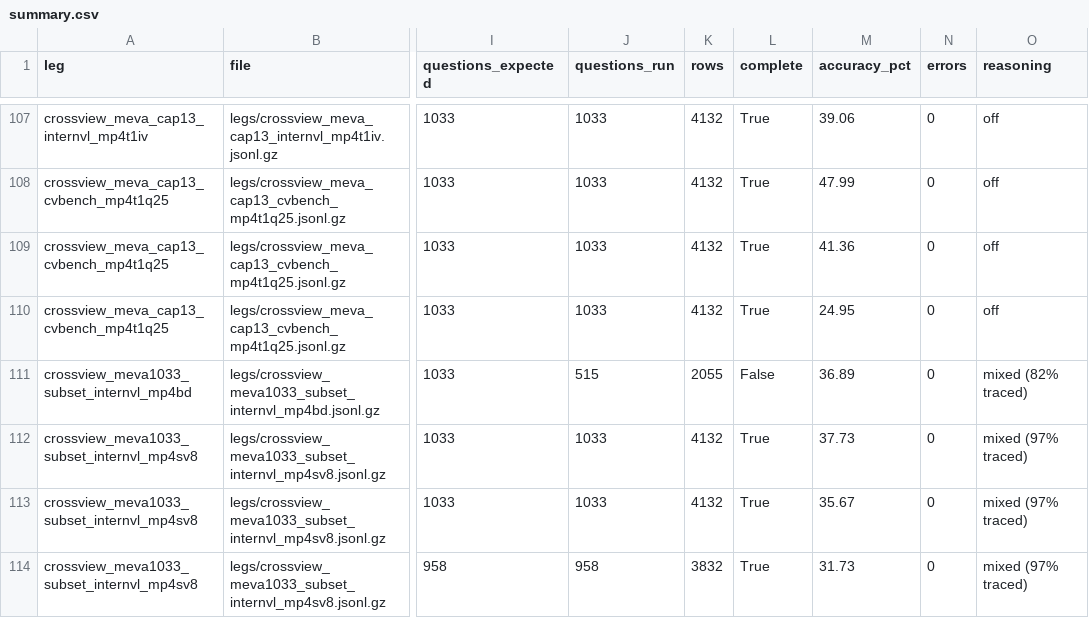
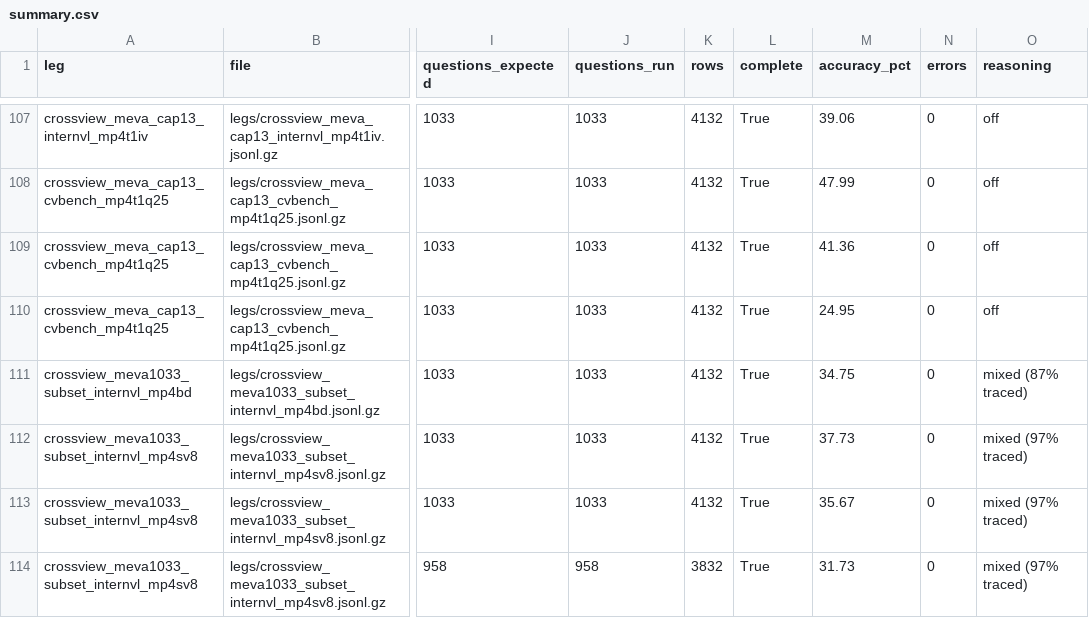
Before and after one commit to adihebbalae/multicam-harness, a CSV file: multicam_results/summary.csv, drawn as a sheet; only a part is shown, gaps mark what is left out; the diff names each change by its address in the sheet, - before the commit and + after, or states it on an @@ line.

Commit message:
results: complete the MEVA blind leg, and revise the bounds doc
The blind leg finished its second half, so the merged row file, the
registry, the summary and the README now describe the complete pool, and
the bounds doc reads the lower bound from all of it. The doc also takes the
corrections from the deliverable audit: the segment-selection gain on the
single-camera class is letter-prior collapse, shown with per-letter recall
and balanced accuracy beside raw accuracy; the token-parity,
prompt-identical and per-view-parity claims are qualified to the questions
they actually hold on; and the oracle section says which share of the pool
a single view cannot answer by construction and how split-half ties are
resolved. The other leg files are untouched: their rows did not change, so
they keep their earlier export stamp.

```diff
--- a/multicam_results/summary.csv
+++ b/multicam_results/summary.csv
-J111 (questions_run): 515
+J111 (questions_run): 1033
-K111 (rows): 2055
+K111 (rows): 4132
-L111 (complete): False
+L111 (complete): True
-M111 (accuracy_pct): 36.89
+M111 (accuracy_pct): 34.75
-O111 (reasoning): mixed (82% traced)
+O111 (reasoning): mixed (87% traced)
```
Also changed, not shown: 4 other files.
